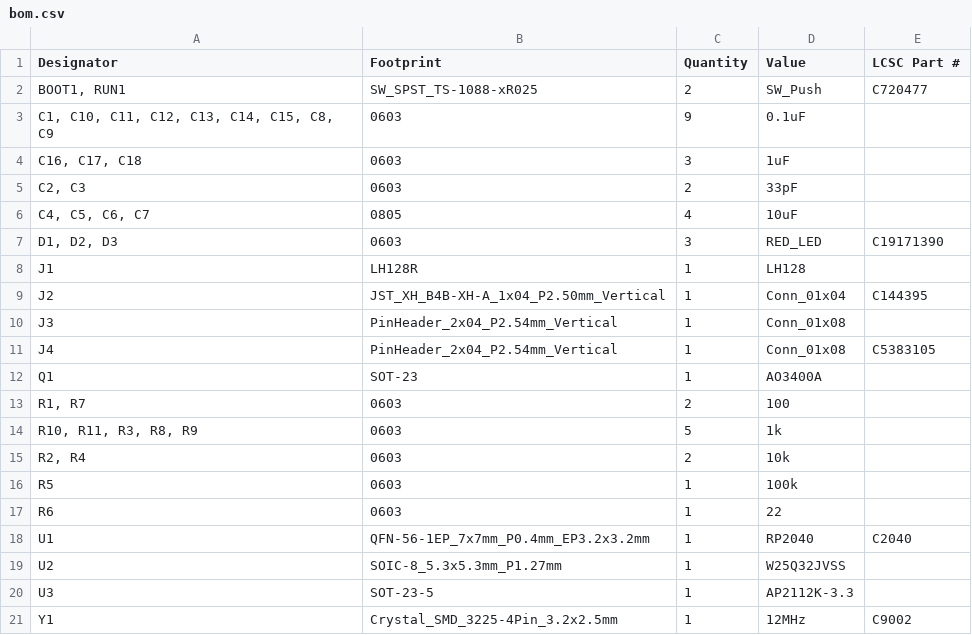
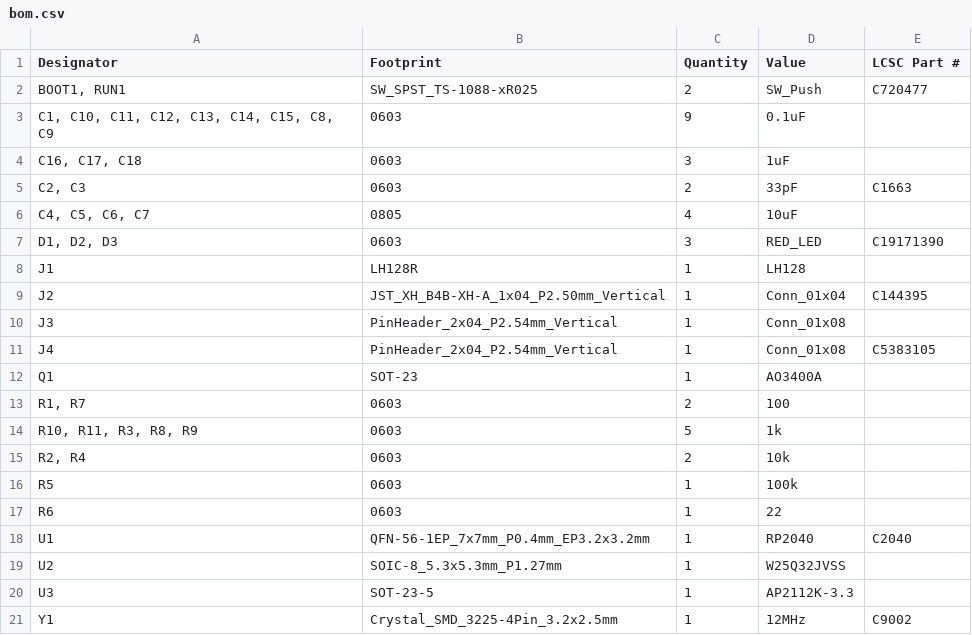
Before and after one commit to Pegoku/SarcasmOS, a CSV file: PCB/eye/production/bom.csv, drawn as a sheet.

```diff
--- a/PCB/eye/production/bom.csv
+++ b/PCB/eye/production/bom.csv
@@ -4,3 +4,3 @@
 "C16, C17, C18",0603,3,1uF,
-"C2, C3",0603,2,33pF,
+"C2, C3",0603,2,33pF,C1663
 "C4, C5, C6, C7",0805,4,10uF,
```
Also changed, not shown: 3 other files.
